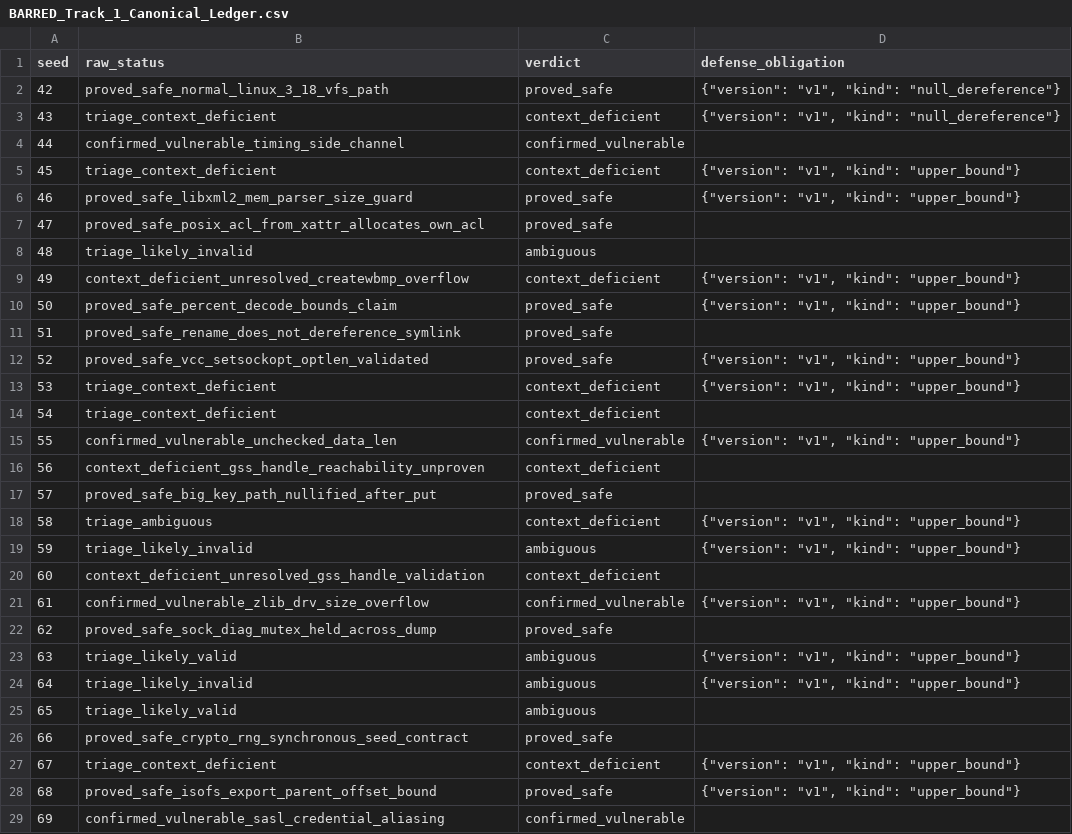
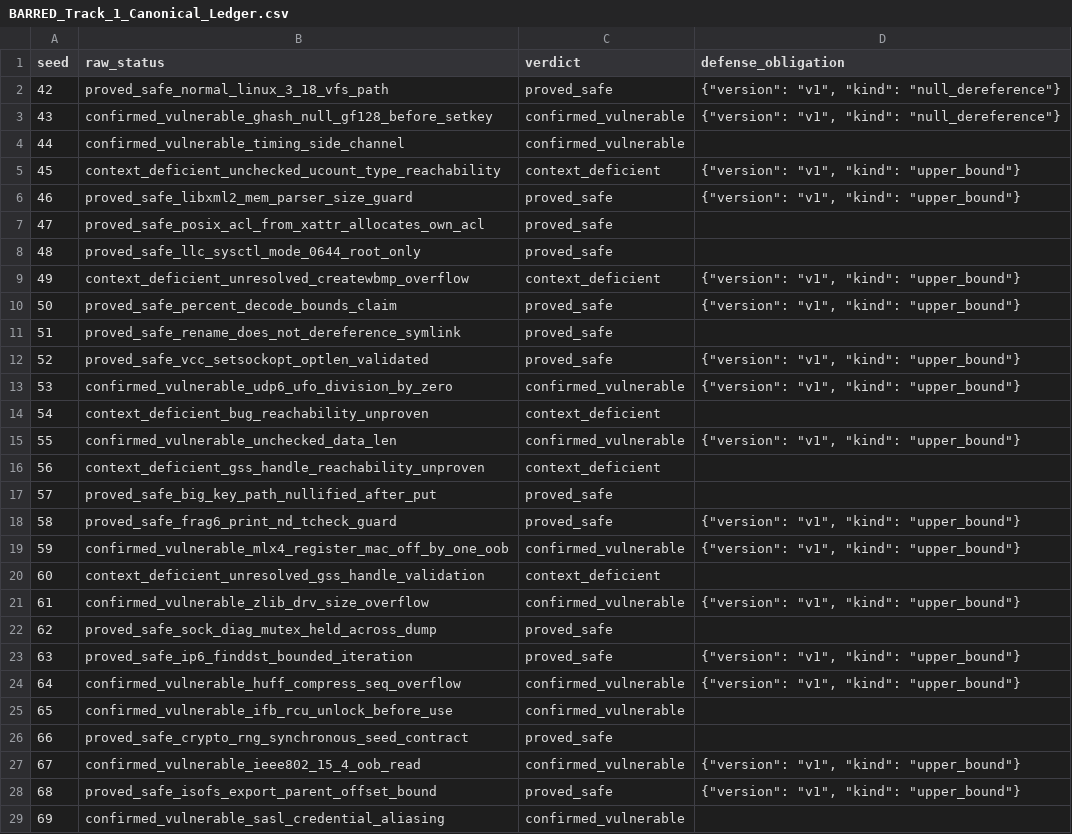
Before and after one commit to surfiniaburger/barred-hackathon-clean, a CSV file: reports/BARRED_Track_1_Canonical_Ledger.csv, drawn as a sheet; only a part is shown; the diff covers the shown part only.

Commit message:
Restore 20/22/8 ground truth from per-seed evidence audits; justify Seed 90 abstention
- Ledger CSV: promote 22 triage-label rows to final independent
  adjudication (20 proved_safe / 22 confirmed_vulnerable /
  8 context_deficient, no ambiguous); verified each label against
  the 50 Seed_XX evidence audits + final adjudication ledger
- README/RESULTS: 20/22/8 tables with full correct seed lists;
  fix smoke-run seeds (42 & 90), standalone test count (16)
- RESULTS: document why Seed 90 UNRESOLVED on proved_safe GT is a
  justified abstention (safety proof needs extra-seed libgd source),
  not a system failure
- cli.py: derive matrix header totals + false-claim rate from the
  ledger instead of hardcoded values
- evidence_pack audit JSON: correct Seed 90 notes to proved_safe GT

```diff
--- a/reports/BARRED_Track_1_Canonical_Ledger.csv
+++ b/reports/BARRED_Track_1_Canonical_Ledger.csv
@@ -2,8 +2,8 @@ seed,raw_status,verdict,defense_obligation
 42,proved_safe_normal_linux_3_18_vfs_path,proved_safe,"{""version"": ""v1"", ""kind"": ""null_dereference""}"
-43,triage_context_deficient,context_deficient,"{""version"": ""v1"", ""kind"": ""null_dereference""}"
+43,confirmed_vulnerable_ghash_null_gf128_before_setkey,confirmed_vulnerable,"{""version"": ""v1"", ""kind"": ""null_dereference""}"
 44,confirmed_vulnerable_timing_side_channel,confirmed_vulnerable,
-45,triage_context_deficient,context_deficient,"{""version"": ""v1"", ""kind"": ""upper_bound""}"
+45,context_deficient_unchecked_ucount_type_reachability,context_deficient,"{""version"": ""v1"", ""kind"": ""upper_bound""}"
 46,proved_safe_libxml2_mem_parser_size_guard,proved_safe,"{""version"": ""v1"", ""kind"": ""upper_bound""}"
 47,proved_safe_posix_acl_from_xattr_allocates_own_acl,proved_safe,
-48,triage_likely_invalid,ambiguous,
+48,proved_safe_llc_sysctl_mode_0644_root_only,proved_safe,
 49,context_deficient_unresolved_createwbmp_overflow,context_deficient,"{""version"": ""v1"", ""kind"": ""upper_bound""}"
@@ -12,4 +12,4 @@ seed,raw_status,verdict,defense_obligation
 52,proved_safe_vcc_setsockopt_optlen_validated,proved_safe,"{""version"": ""v1"", ""kind"": ""upper_bound""}"
-53,triage_context_deficient,context_deficient,"{""version"": ""v1"", ""kind"": ""upper_bound""}"
-54,triage_context_deficient,context_deficient,
+53,confirmed_vulnerable_udp6_ufo_division_by_zero,confirmed_vulnerable,"{""version"": ""v1"", ""kind"": ""upper_bound""}"
+54,context_deficient_bug_reachability_unproven,context_deficient,
 55,confirmed_vulnerable_unchecked_data_len,confirmed_vulnerable,"{""version"": ""v1"", ""kind"": ""upper_bound""}"
@@ -17,4 +17,4 @@ seed,raw_status,verdict,defense_obligation
 57,proved_safe_big_key_path_nullified_after_put,proved_safe,
-58,triage_ambiguous,context_deficient,"{""version"": ""v1"", ""kind"": ""upper_bound""}"
-59,triage_likely_invalid,ambiguous,"{""version"": ""v1"", ""kind"": ""upper_bound""}"
+58,proved_safe_frag6_print_nd_tcheck_guard,proved_safe,"{""version"": ""v1"", ""kind"": ""upper_bound""}"
+59,confirmed_vulnerable_mlx4_register_mac_off_by_one_oob,confirmed_vulnerable,"{""version"": ""v1"", ""kind"": ""upper_bound""}"
 60,context_deficient_unresolved_gss_handle_validation,context_deficient,
@@ -22,7 +22,7 @@ seed,raw_status,verdict,defense_obligation
 62,proved_safe_sock_diag_mutex_held_across_dump,proved_safe,
-63,triage_likely_valid,ambiguous,"{""version"": ""v1"", ""kind"": ""upper_bound""}"
-64,triage_likely_invalid,ambiguous,"{""version"": ""v1"", ""kind"": ""upper_bound""}"
-65,triage_likely_valid,ambiguous,
+63,proved_safe_ip6_finddst_bounded_iteration,proved_safe,"{""version"": ""v1"", ""kind"": ""upper_bound""}"
+64,confirmed_vulnerable_huff_compress_seq_overflow,confirmed_vulnerable,"{""version"": ""v1"", ""kind"": ""upper_bound""}"
+65,confirmed_vulnerable_ifb_rcu_unlock_before_use,confirmed_vulnerable,
 66,proved_safe_crypto_rng_synchronous_seed_contract,proved_safe,
-67,triage_context_deficient,context_deficient,"{""version"": ""v1"", ""kind"": ""upper_bound""}"
+67,confirmed_vulnerable_ieee802_15_4_oob_read,confirmed_vulnerable,"{""version"": ""v1"", ""kind"": ""upper_bound""}"
 68,proved_safe_isofs_export_parent_offset_bound,proved_safe,"{""version"": ""v1"", ""kind"": ""upper_bound""}"
```
Also changed, not shown: 20 edited cells elsewhere in this file, 4 other files.
